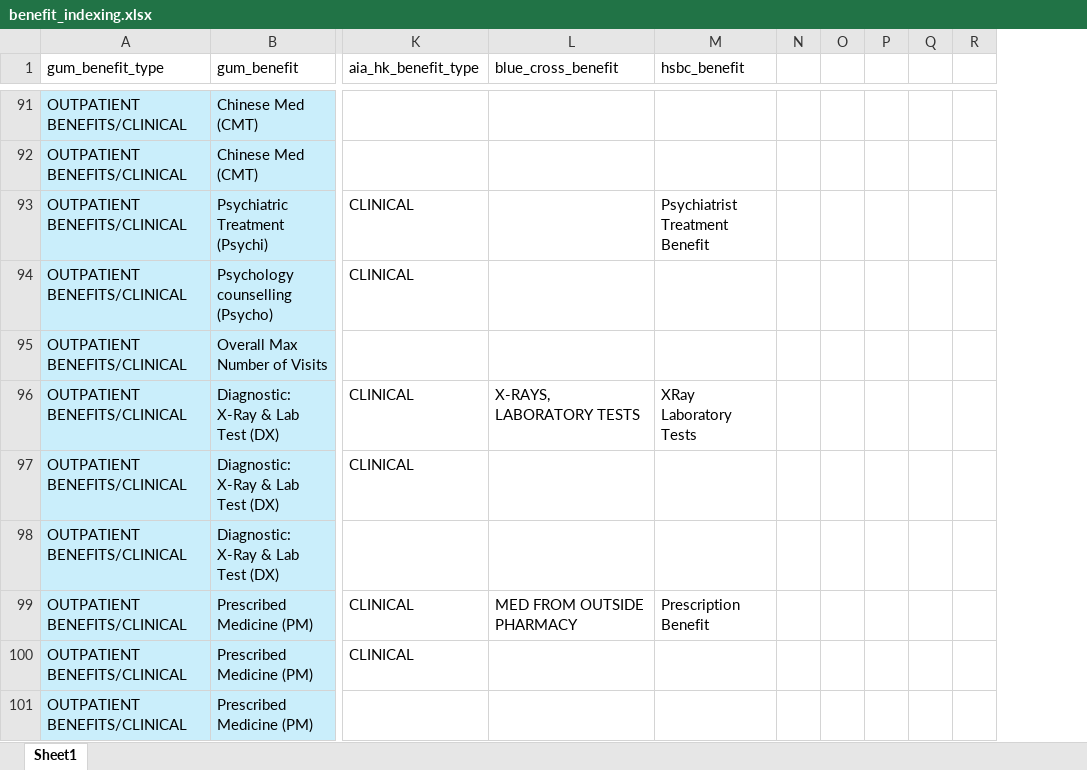
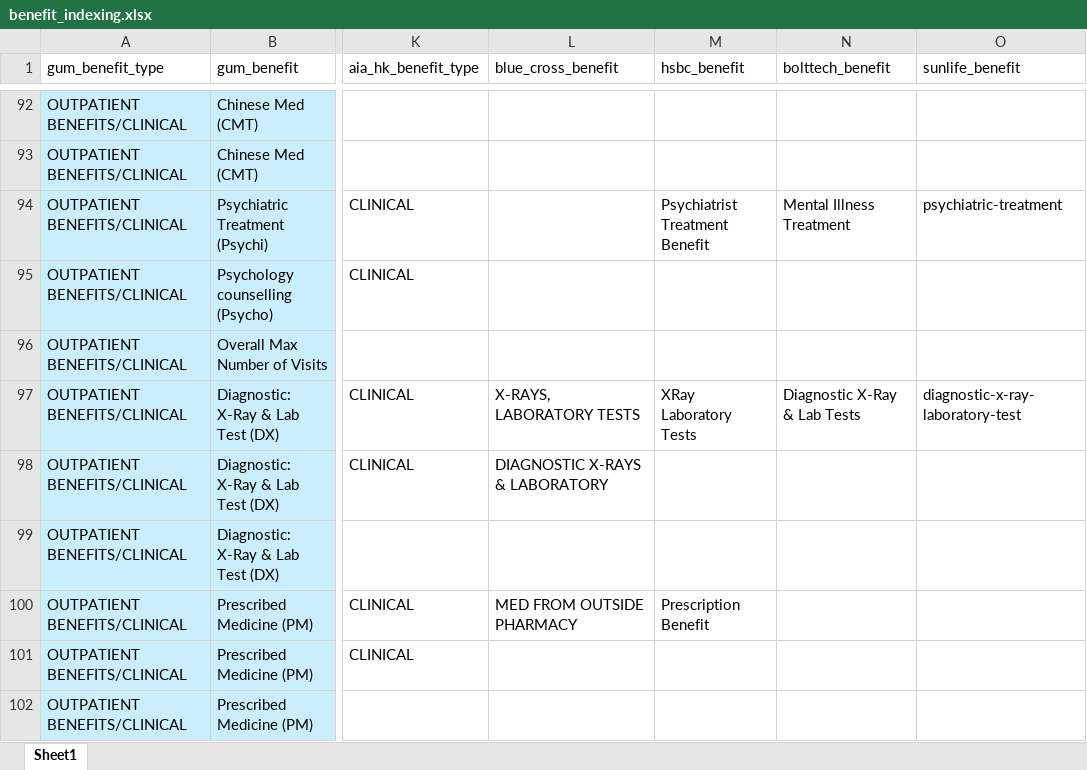
Before and after one commit to Tiriosh1007/RawClaimMCR, an Excel workbook: benefit_indexing.xlsx, sheet Sheet1, drawn as a sheet; only a part is shown, gaps mark what is left out; values as stored, in another font and other column widths than the file's, no borders; removed rows and columns are numbered as before the commit, all else as after; the diff covers the shown part only; the diff names each change by its address in the sheet, - before the commit and + after, or states it on an @@ line.

Commit message:
updated sunlife and bolttech processing

```diff
--- a/benefit_indexing.xlsx (sheet Sheet1)
+++ b/benefit_indexing.xlsx (sheet Sheet1)
-column N, empty
-column O, empty
-column P, empty
-column Q, empty
-column R, empty
+column N (bolttech_benefit), rows 94-97: Mental Illness Treatment |  |  | Diagnostic X-Ray & Lab Tests
+column O (sunlife_benefit), rows 94-97: psychiatric-treatment |  |  | diagnostic-x-ray-laboratory-test
-L98 (blue_cross_benefit): (empty)
+L98 (blue_cross_benefit): DIAGNOSTIC X-RAYS & LABORATORY
```
Also changed, not shown: 2 added rows and 13 edited cells elsewhere in this sheet, 2 other files.
